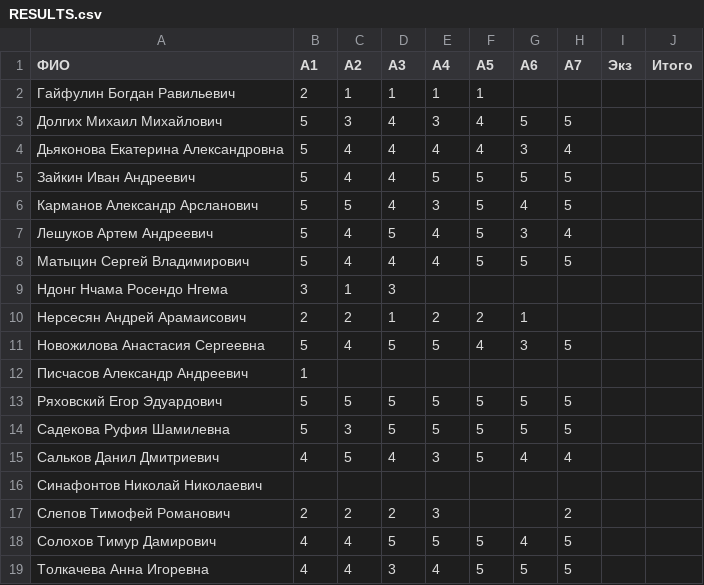
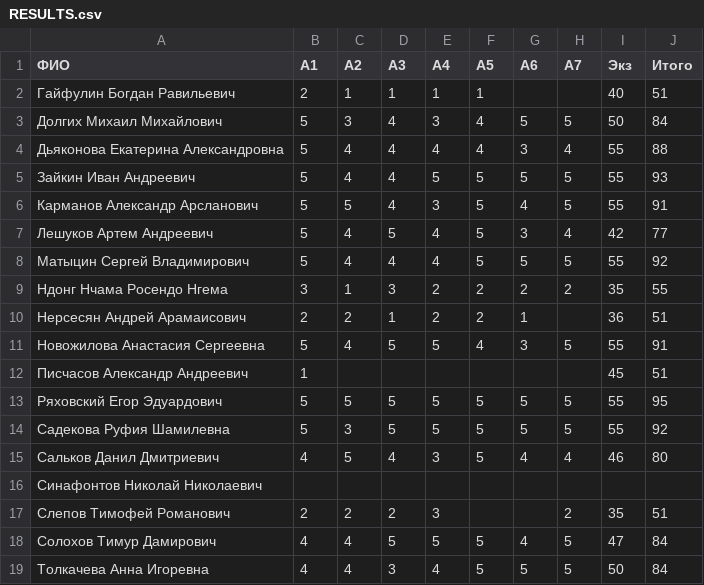
Before and after one commit to artemleshykov/modern_dl, a CSV file: RESULTS.csv, drawn as a sheet.

Commit message:
Update RESULTS.csv

```diff
--- a/RESULTS.csv
+++ b/RESULTS.csv
@@ -1,19 +1,19 @@
 ФИО,A1,A2,A3,A4,A5,A6,A7,Экз,Итого
-Гайфулин Богдан Равильевич,2,1,1,1,1,,,,
-Долгих Михаил Михайлович,5,3,4,3,4,5,5,,
-Дьяконова Екатерина Александровна,5,4,4,4,4,3,4,,
-Зайкин Иван Андреевич,5,4,4,5,5,5,5,,
-Карманов Александр Арсланович,5,5,4,3,5,4,5,,
-Лешуков Артем Андреевич,5,4,5,4,5,3,4,,
-Матыцин Сергей Владимирович,5,4,4,4,5,5,5,,
-Ндонг Нчама Росендо Нгема,3,1,3,,,,,,
-Нерсесян Андрей Арамаисович,2,2,1,2,2,1,,,
-Новожилова Анастасия Сергеевна,5,4,5,5,4,3,5,,
-Писчасов Александр Андреевич,1,,,,,,,,
-Ряховский Егор Эдуардович,5,5,5,5,5,5,5,,
-Садекова Руфия Шамилевна,5,3,5,5,5,5,5,,
-Сальков Данил Дмитриевич,4,5,4,3,5,4,4,,
+Гайфулин Богдан Равильевич,2,1,1,1,1,,,40,51
+Долгих Михаил Михайлович,5,3,4,3,4,5,5,50,84
+Дьяконова Екатерина Александровна,5,4,4,4,4,3,4,55,88
+Зайкин Иван Андреевич,5,4,4,5,5,5,5,55,93
+Карманов Александр Арсланович,5,5,4,3,5,4,5,55,91
+Лешуков Артем Андреевич,5,4,5,4,5,3,4,42,77
+Матыцин Сергей Владимирович,5,4,4,4,5,5,5,55,92
+Ндонг Нчама Росендо Нгема,3,1,3,2,2,2,2,35,55
+Нерсесян Андрей Арамаисович,2,2,1,2,2,1,,36,51
+Новожилова Анастасия Сергеевна,5,4,5,5,4,3,5,55,91
+Писчасов Александр Андреевич,1,,,,,,,45,51
+Ряховский Егор Эдуардович,5,5,5,5,5,5,5,55,95
+Садекова Руфия Шамилевна,5,3,5,5,5,5,5,55,92
+Сальков Данил Дмитриевич,4,5,4,3,5,4,4,46,80
 Синафонтов Николай Николаевич,,,,,,,,,
-Слепов Тимофей Романович,2,2,2,3,,,2,,
-Солохов Тимур Дамирович,4,4,5,5,5,4,5,,
-Толкачева Анна Игоревна,4,4,3,4,5,5,5,,
+Слепов Тимофей Романович,2,2,2,3,,,2,35,51
+Солохов Тимур Дамирович,4,4,5,5,5,4,5,47,84
+Толкачева Анна Игоревна,4,4,3,4,5,5,5,50,84
```
